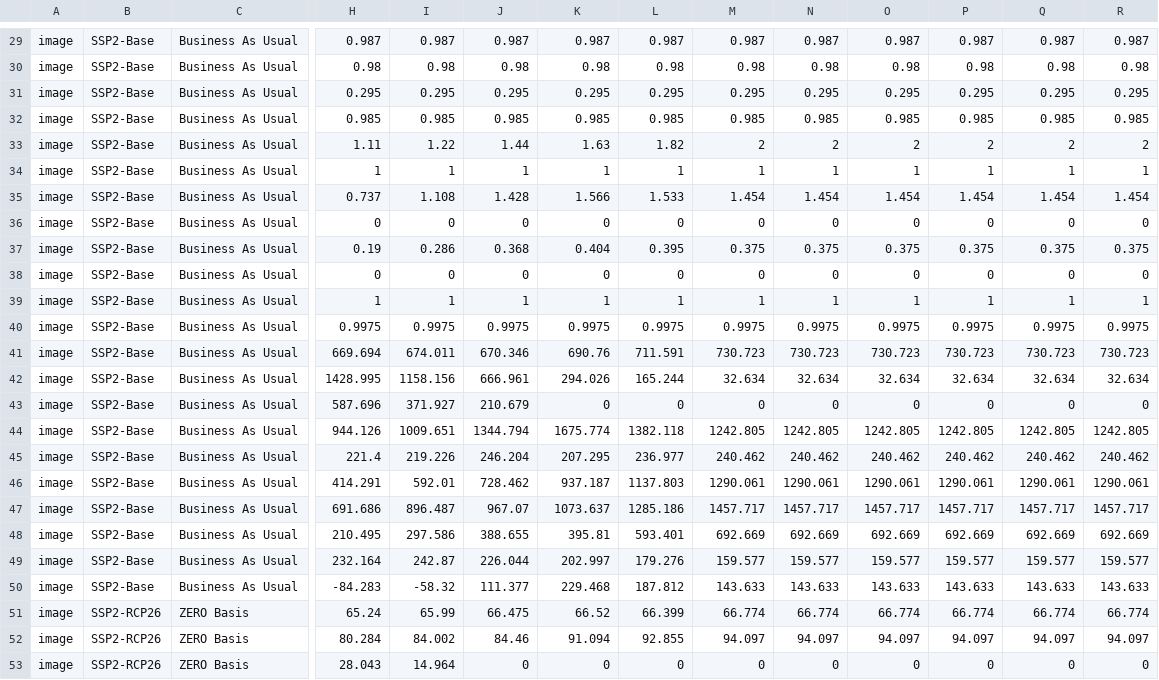
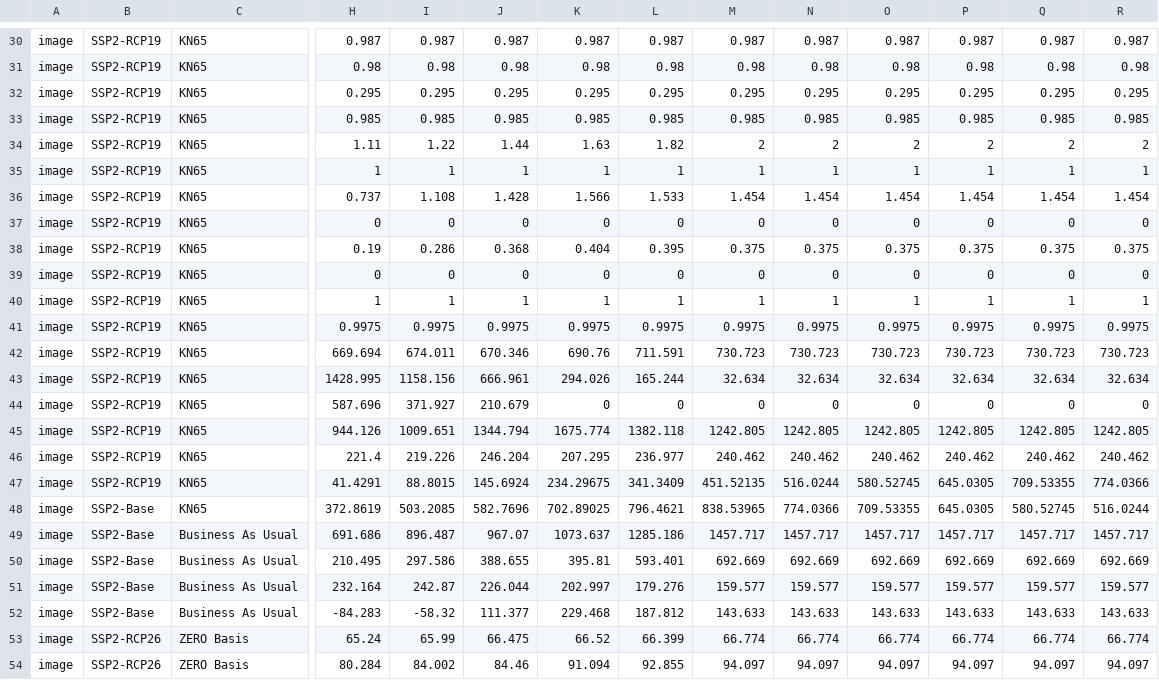
Before and after one commit to alideoro/Team_PV, a CSV file: energy-perspective-2050-switzerland-main/scenario_data/scenario_data.csv, drawn as a sheet; only a part is shown, gaps mark what is left out; the shorter side is filled out with more unchanged rows; addresses are those after the commit; rows hold the shown columns only; the diff covers the shown part only; the diff names each change by its address in the sheet, - before the commit and + after, or states it on an @@ line.

```diff
--- a/energy-perspective-2050-switzerland-main/scenario_data/scenario_data.csv
+++ b/energy-perspective-2050-switzerland-main/scenario_data/scenario_data.csv
-B30:B46: SSP2-Base
+B30:B46: SSP2-RCP19
-C30:C46: Business As Usual
+C30:C46: KN65
+row 47: image | SSP2-RCP19 | KN65 | 41.4291 | 88.8015 | 145.6924 | 234.29675 | 341.3409 | 451.52135 | 516.0244 | 580.52745 | 645.0305 | 709.53355 | 774.0366
-C48: Business As Usual
+C48: KN65
-H48: 414.291
+H48: 372.8619
-I48: 592.01
+I48: 503.2085
-J48: 728.462
+J48: 582.7696
-K48: 937.187
+K48: 702.89025
-L48: 1137.803
+L48: 796.4621
-M48: 1290.061
+M48: 838.53965
-N48: 1290.061
+N48: 774.0366
-O48: 1290.061
+O48: 709.53355
-P48: 1290.061
+P48: 645.0305
-Q48: 1290.061
+Q48: 580.52745
-R48: 1290.061
+R48: 516.0244
```
Also changed, not shown: 2 added rows, 1 removed row and 52 edited cells elsewhere in this file, 1 other file.
